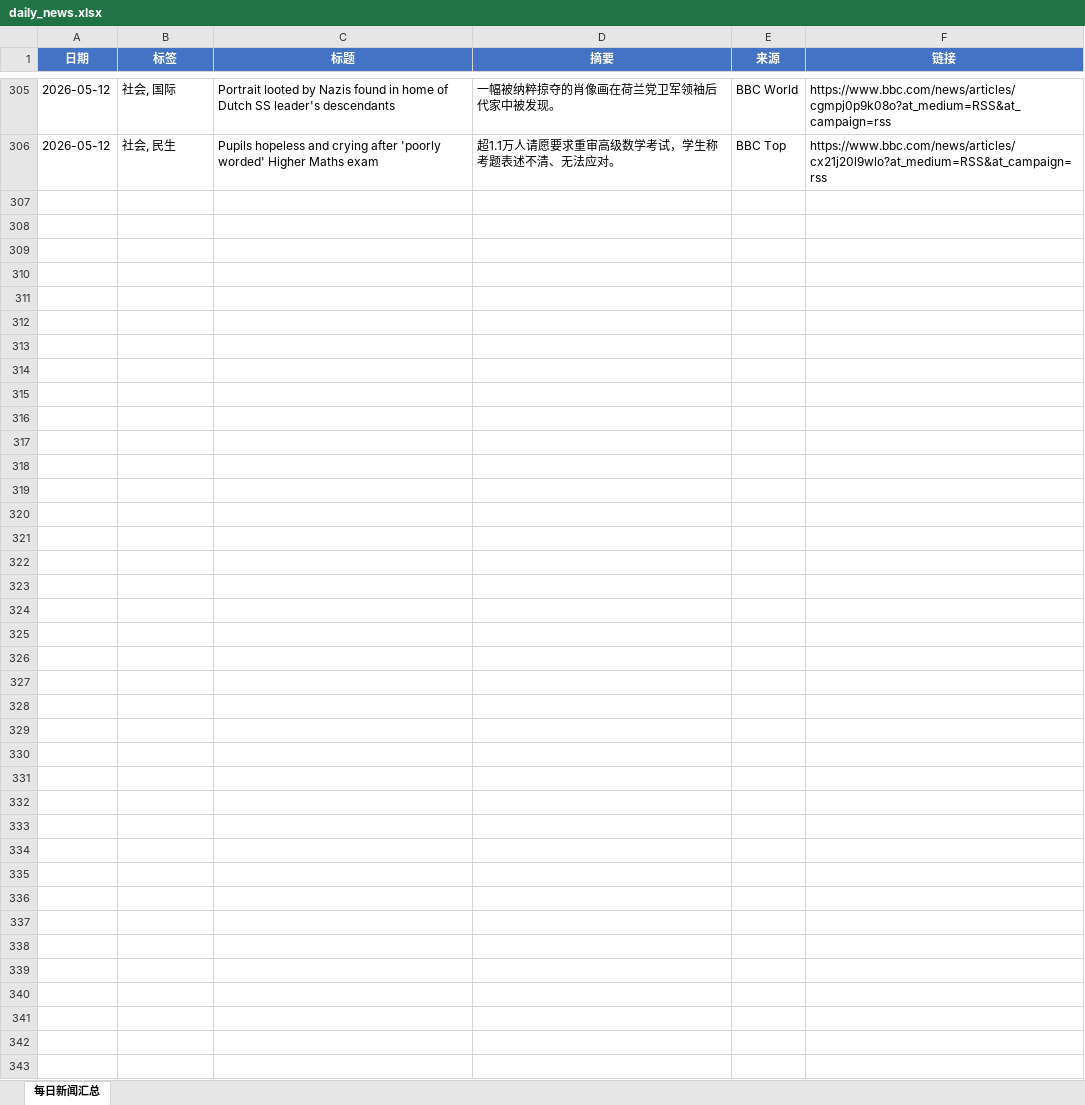
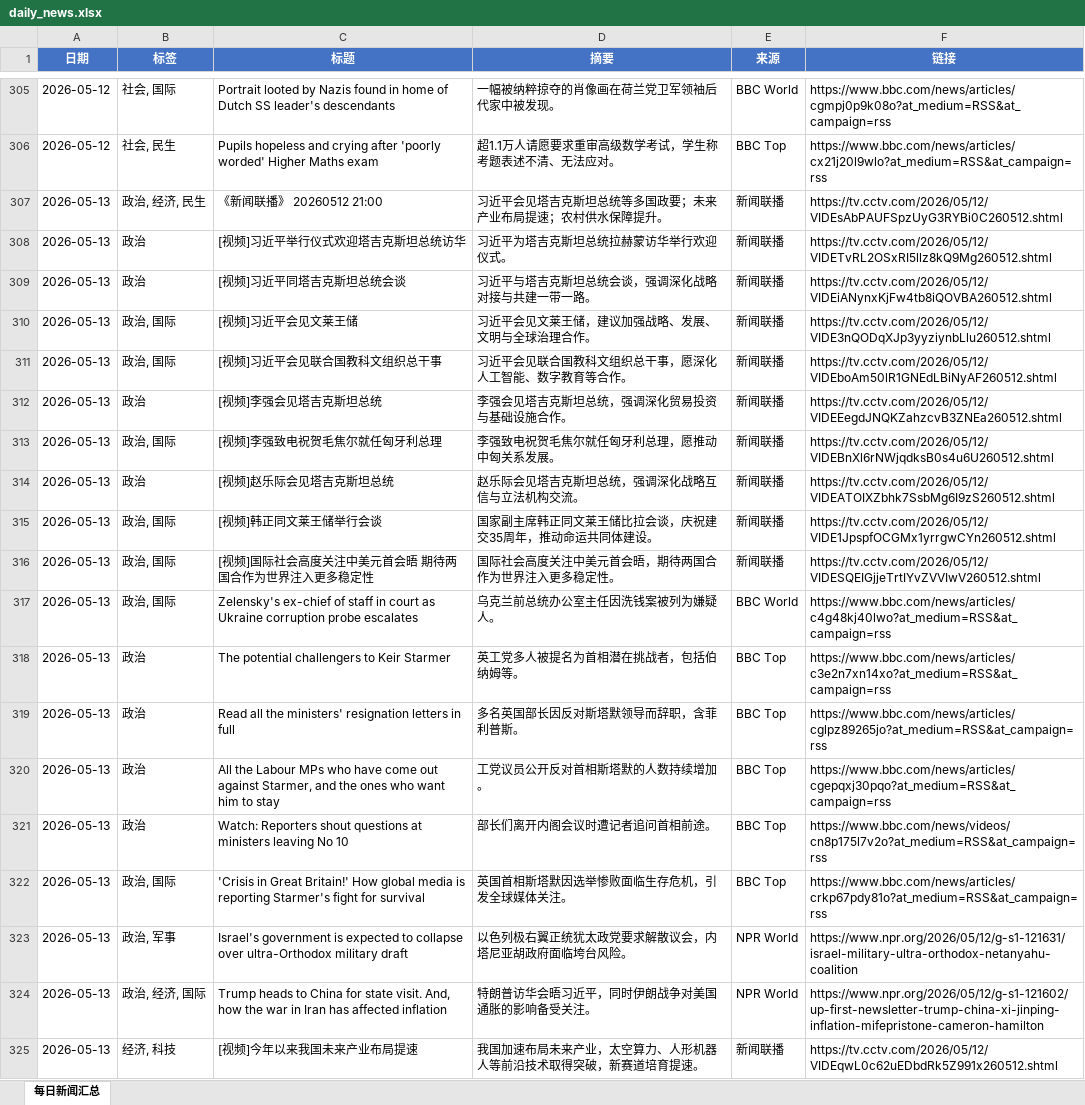
Before and after one commit to iorangejuice12138-lgtm/daily-news, an Excel workbook: data/daily_news.xlsx, sheet 每日新闻汇总, drawn as a sheet; only a part is shown, gaps mark what is left out; values as stored, in another font and other column widths than the file's, no borders; the diff covers the shown part only; the diff names each change by its address in the sheet, - before the commit and + after, or states it on an @@ line.

```diff
--- a/data/daily_news.xlsx (sheet 每日新闻汇总)
+++ b/data/daily_news.xlsx (sheet 每日新闻汇总)
+row 307: 2026-05-13 | 政治, 经济, 民生 | 《新闻联播》 20260512 21:00 | 习近平会见塔吉克斯坦总统等多国政要；未来产业布局提速；农村供水保障提升。 | 新闻联播 | https://tv.cctv.com/2026/05/12/VIDEsAbPAUFSpzUyG3RYBi0C260512.shtml
+row 308: 2026-05-13 | 政治 | [视频]习近平举行仪式欢迎塔吉克斯坦总统访华 | 习近平为塔吉克斯坦总统拉赫蒙访华举行欢迎仪式。 | 新闻联播 | https://tv.cctv.com/2026/05/12/VIDETvRL2OSxRI5llz8kQ9Mg260512.shtml
+row 309: 2026-05-13 | 政治 | [视频]习近平同塔吉克斯坦总统会谈 | 习近平与塔吉克斯坦总统会谈，强调深化战略对接与共建一带一路。 | 新闻联播 | https://tv.cctv.com/2026/05/12/VIDEiANynxKjFw4tb8iQOVBA260512.shtml
+row 310: 2026-05-13 | 政治, 国际 | [视频]习近平会见文莱王储 | 习近平会见文莱王储，建议加强战略、发展、文明与全球治理合作。 | 新闻联播 | https://tv.cctv.com/2026/05/12/VIDE3nQODqXJp3yyziynbLlu260512.shtml
+row 311: 2026-05-13 | 政治, 国际 | [视频]习近平会见联合国教科文组织总干事 | 习近平会见联合国教科文组织总干事，愿深化人工智能、数字教育等合作。 | 新闻联播 | https://tv.cctv.com/2026/05/12/VIDEboAm50lR1GNEdLBiNyAF260512.shtml
+row 312: 2026-05-13 | 政治 | [视频]李强会见塔吉克斯坦总统 | 李强会见塔吉克斯坦总统，强调深化贸易投资与基础设施合作。 | 新闻联播 | https://tv.cctv.com/2026/05/12/VIDEEegdJNQKZahzcvB3ZNEa260512.shtml
+row 313: 2026-05-13 | 政治, 国际 | [视频]李强致电祝贺毛焦尔就任匈牙利总理 | 李强致电祝贺毛焦尔就任匈牙利总理，愿推动中匈关系发展。 | 新闻联播 | https://tv.cctv.com/2026/05/12/VIDEBnXl6rNWjqdksB0s4u6U260512.shtml
+row 314: 2026-05-13 | 政治 | [视频]赵乐际会见塔吉克斯坦总统 | 赵乐际会见塔吉克斯坦总统，强调深化战略互信与立法机构交流。 | 新闻联播 | https://tv.cctv.com/2026/05/12/VIDEATOIXZbhk7SsbMg6I9zS260512.shtml
+row 315: 2026-05-13 | 政治, 国际 | [视频]韩正同文莱王储举行会谈 | 国家副主席韩正同文莱王储比拉会谈，庆祝建交35周年，推动命运共同体建设。 | 新闻联播 | https://tv.cctv.com/2026/05/12/VIDE1JpspfOCGMx1yrrgwCYn260512.shtml
+row 316: 2026-05-13 | 政治, 国际 | [视频]国际社会高度关注中美元首会晤 期待两国合作为世界注入更多稳定性 | 国际社会高度关注中美元首会晤，期待两国合作为世界注入更多稳定性。 | 新闻联播 | https://tv.cctv.com/2026/05/12/VIDESQEIGjjeTrtIYvZVVIwV260512.shtml
+row 317: 2026-05-13 | 政治, 国际 | Zelensky's ex-chief of staff in court as Ukraine corruption probe escalates | 乌克兰前总统办公室主任因洗钱案被列为嫌疑人。 | BBC World | https://www.bbc.com/news/articles/c4g48kj40lwo?at_medium=RSS&at_campaign=rss
+row 318: 2026-05-13 | 政治 | The potential challengers to Keir Starmer | 英工党多人被提名为首相潜在挑战者，包括伯纳姆等。 | BBC Top | https://www.bbc.com/news/articles/c3e2n7xn14xo?at_medium=RSS&at_campaign=rss
+row 319: 2026-05-13 | 政治 | Read all the ministers' resignation letters in full | 多名英国部长因反对斯塔默领导而辞职，含菲利普斯。 | BBC Top | https://www.bbc.com/news/articles/cglpz89265jo?at_medium=RSS&at_campaign=rss
+row 320: 2026-05-13 | 政治 | All the Labour MPs who have come out against Starmer, and the ones who want him to stay | 工党议员公开反对首相斯塔默的人数持续增加。 | BBC Top | https://www.bbc.com/news/articles/cgepqxj30pqo?at_medium=RSS&at_campaign=rss
+row 321: 2026-05-13 | 政治 | Watch: Reporters shout questions at ministers leaving No 10 | 部长们离开内阁会议时遭记者追问首相前途。 | BBC Top | https://www.bbc.com/news/videos/cn8p175l7v2o?at_medium=RSS&at_campaign=rss
+row 322: 2026-05-13 | 政治, 国际 | 'Crisis in Great Britain!' How global media is reporting Starmer's fight for survival | 英国首相斯塔默因选举惨败面临生存危机，引发全球媒体关注。 | BBC Top | https://www.bbc.com/news/articles/crkp67pdy81o?at_medium=RSS&at_campaign=rss
+row 323: 2026-05-13 | 政治, 军事 | Israel's government is expected to collapse over ultra-Orthodox military draft | 以色列极右翼正统犹太政党要求解散议会，内塔尼亚胡政府面临垮台风险。 | NPR World | https://www.npr.org/2026/05/12/g-s1-121631/israel-military-ultra-orthodox-netanyahu-coalition
+row 324: 2026-05-13 | 政治, 经济, 国际 | Trump heads to China for state visit. And, how the war in Iran has affected inflation | 特朗普访华会晤习近平，同时伊朗战争对美国通胀的影响备受关注。 | NPR World | https://www.npr.org/2026/05/12/g-s1-121602/up-first-newsletter-trump-china-xi-jinping-inflation-mifepristone-cameron-hamilton
+row 325: 2026-05-13 | 经济, 科技 | [视频]今年以来我国未来产业布局提速 | 我国加速布局未来产业，太空算力、人形机器人等前沿技术取得突破，新赛道培育提速。 | 新闻联播 | https://tv.cctv.com/2026/05/12/VIDEqwL0c62uEDbdRk5Z991x260512.shtml
```
Also changed, not shown: 11 added rows elsewhere in this sheet, 1 other file.
